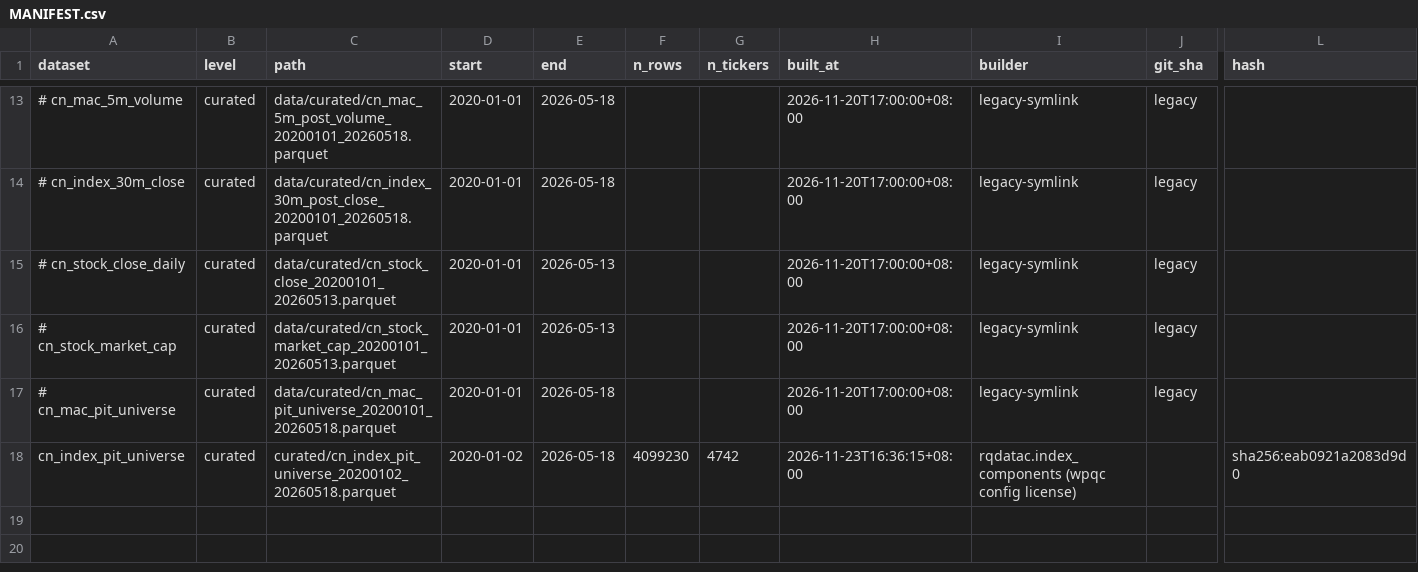
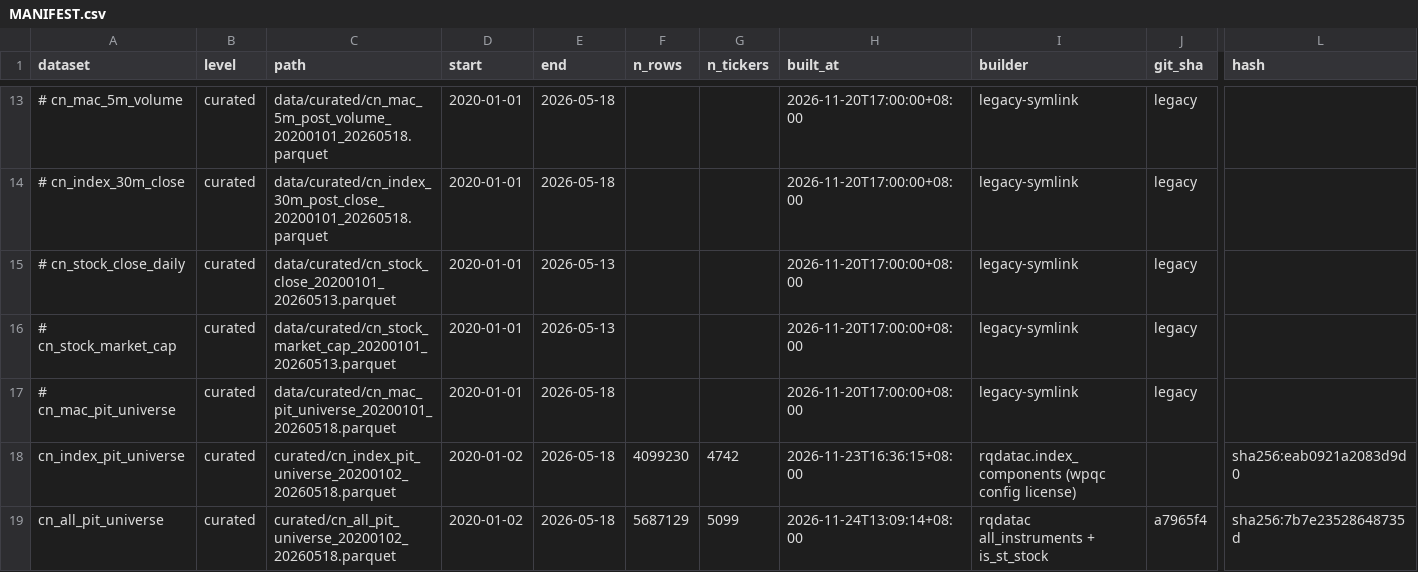
Before and after one commit to ThunderRider/FactorResearch, a CSV file: data/MANIFEST.csv, drawn as a sheet; only a part is shown, gaps mark what is left out; rows hold the shown columns only; the diff names each change by its address in the sheet, - before the commit and + after, or states it on an @@ line.

```diff
--- a/data/MANIFEST.csv
+++ b/data/MANIFEST.csv
+row 19: cn_all_pit_universe | curated | curated/cn_all_pit_universe_20200102_20260518.parquet | 2020-01-02 | 2026-05-18 | 5687129 | 5099 | 2026-11-24T13:09:14+08:00 | rqdatac all_instruments + is_st_stock | a7965f4 | sha256:7b7e23528648735d
```
Also changed, not shown: registry/trials_log.csv.
